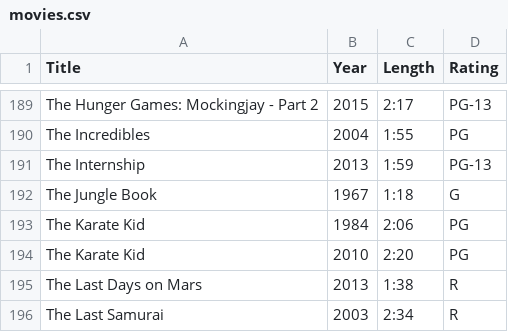
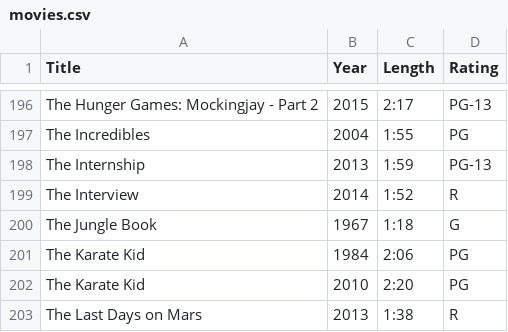
Before and after one commit to egartley/records, a CSV file: movies/movies.csv, drawn as a sheet; only a part is shown, gaps mark what is left out; the shorter side is filled out with more unchanged rows; the diff covers the shown part only.

```diff
--- a/movies/movies.csv
+++ b/movies/movies.csv
@@ -191,2 +198,3 @@ The Incredibles,2004,1:55,PG
 The Internship,2013,1:59,PG-13
+The Interview,2014,1:52,R
 The Jungle Book,1967,1:18,G
```
Also changed, not shown: 7 added rows elsewhere in this file.
